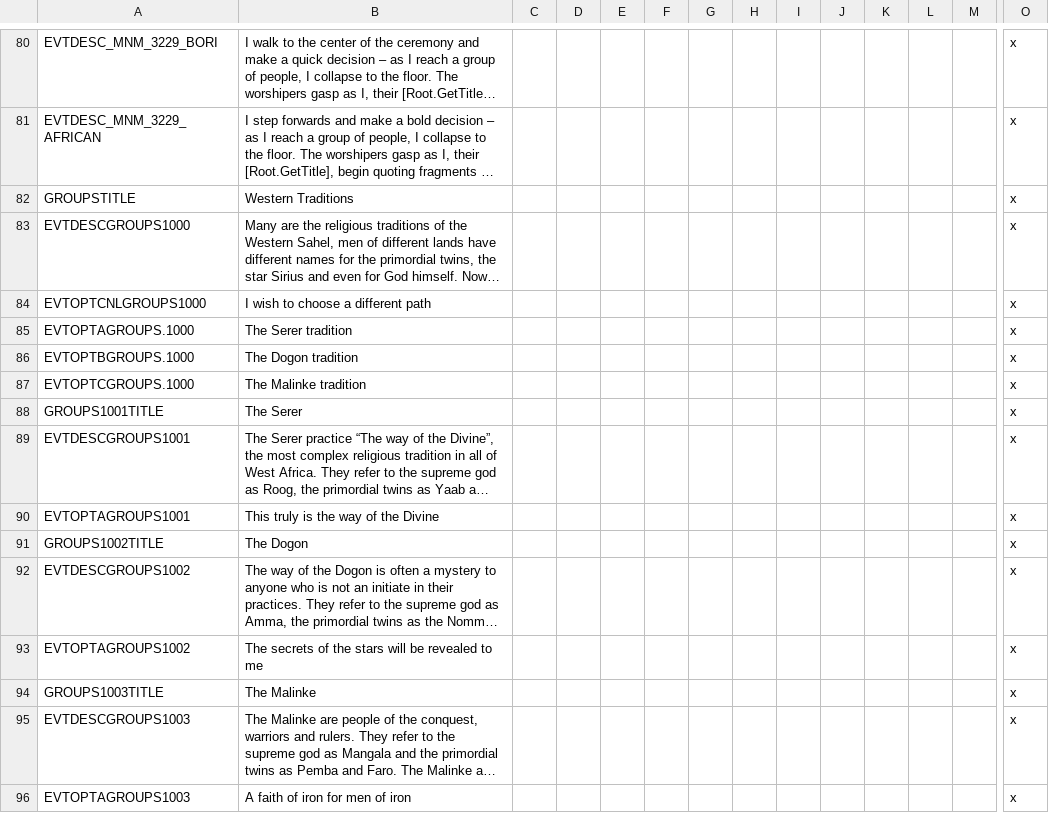
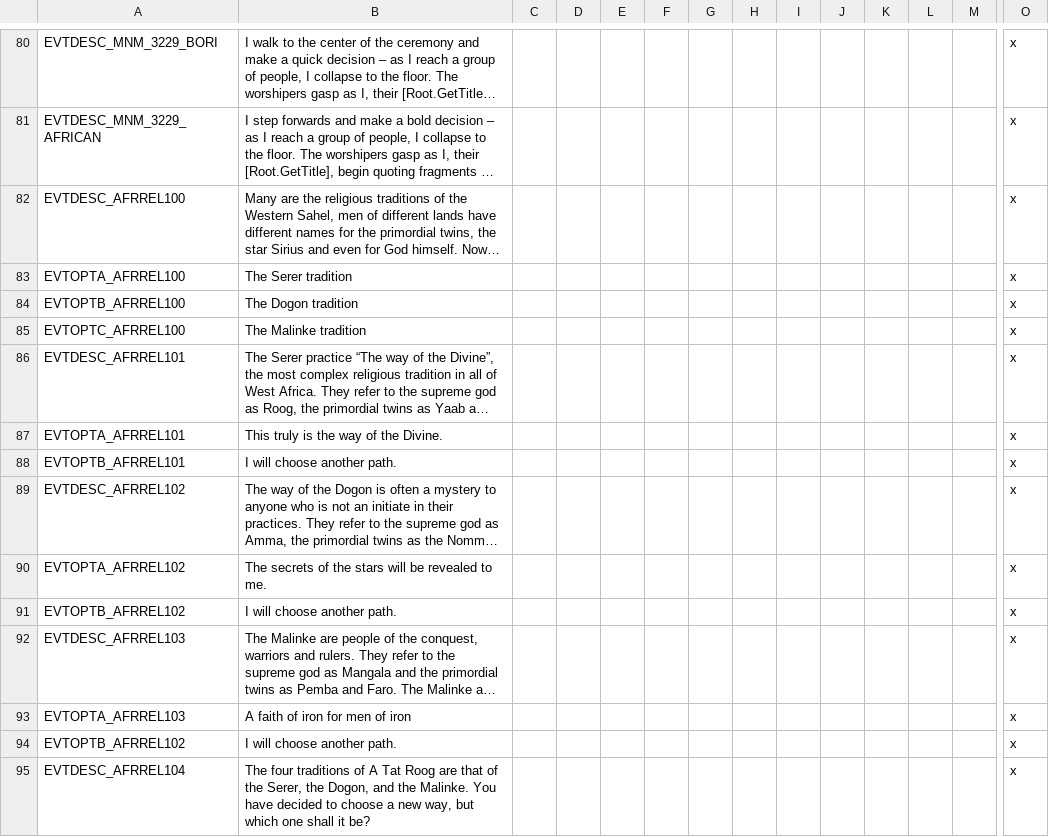
Before and after one commit to faiuwle/CK2AfricanReligionsMod, a CSV file: AfricanReligions/localisation/afr_event_texts.csv, drawn as a sheet; only a part is shown, gaps mark what is left out; long unchanged cells end in …; removed rows and columns are numbered as before the commit, all else as after; rows hold the shown columns only; the diff names each change by its address in the sheet, - before the commit and + after, or states it on an @@ line.

```diff
--- a/AfricanReligions/localisation/afr_event_texts.csv
+++ b/AfricanReligions/localisation/afr_event_texts.csv
-row 82: GROUPSTITLE | Western Traditions |  |  |  |  |  |  |  |  |  |  |  | x
-A82: EVTDESCGROUPS1000
+A82: EVTDESC_AFRREL100
-row 84: EVTOPTCNLGROUPS1000 | I wish to choose a different path |  |  |  |  |  |  |  |  |  |  |  | x
-A83: EVTOPTAGROUPS.1000
+A83: EVTOPTA_AFRREL100
-A84: EVTOPTBGROUPS.1000
+A84: EVTOPTB_AFRREL100
-A85: EVTOPTCGROUPS.1000
+A85: EVTOPTC_AFRREL100
-row 88: GROUPS1001TITLE | The Serer |  |  |  |  |  |  |  |  |  |  |  | x
-A86: EVTDESCGROUPS1001
+A86: EVTDESC_AFRREL101
-A87: EVTOPTAGROUPS1001
+A87: EVTOPTA_AFRREL101
-B87: This truly is the way of the Divine
+B87: This truly is the way of the Divine.
-row 91: GROUPS1002TITLE | The Dogon |  |  |  |  |  |  |  |  |  |  |  | x
+row 88: EVTOPTB_AFRREL101 | I will choose another path. |  |  |  |  |  |  |  |  |  |  |  | x
-A89: EVTDESCGROUPS1002
+A89: EVTDESC_AFRREL102
-A90: EVTOPTAGROUPS1002
+A90: EVTOPTA_AFRREL102
-B90: …revealed to me
+B90: …revealed to me.
-row 94: GROUPS1003TITLE | The Malinke |  |  |  |  |  |  |  |  |  |  |  | x
+row 91: EVTOPTB_AFRREL102 | I will choose another path. |  |  |  |  |  |  |  |  |  |  |  | x
-A92: EVTDESCGROUPS1003
+A92: EVTDESC_AFRREL103
-A93: EVTOPTAGROUPS1003
+A93: EVTOPTA_AFRREL103
+row 94: EVTOPTB_AFRREL102 | I will choose another path. |  |  |  |  |  |  |  |  |  |  |  | x
+row 95: EVTDESC_AFRREL104 | The four traditions of A Tat Roog are that of the Serer, the Dogon, and the Malinke. You have decided to choose a new way, but which one shall it be? |  |  |  |  |  |  |  |  |  |  |  | x
```
Also changed, not shown: AfricanReligions/localisation/afr_general_localization.csv, 11 other files.
